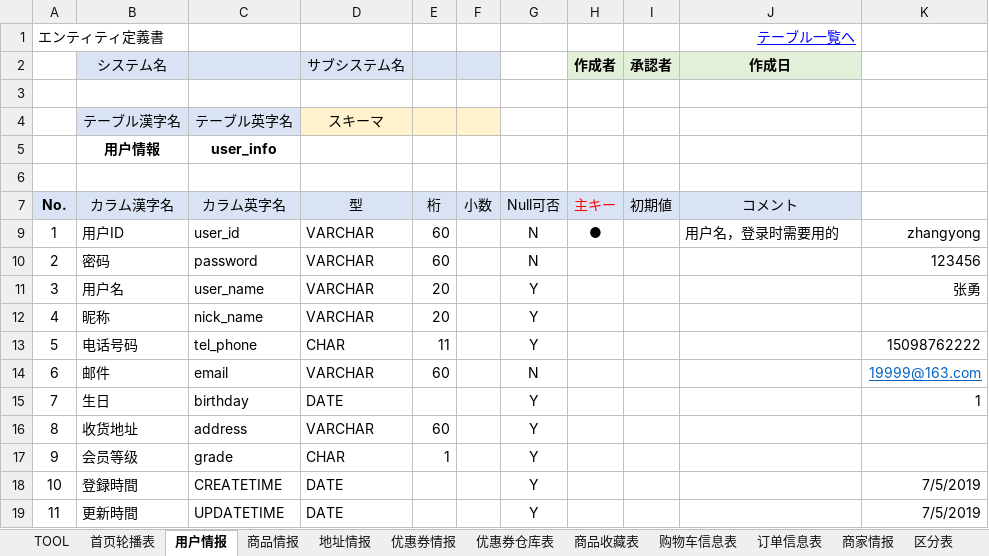
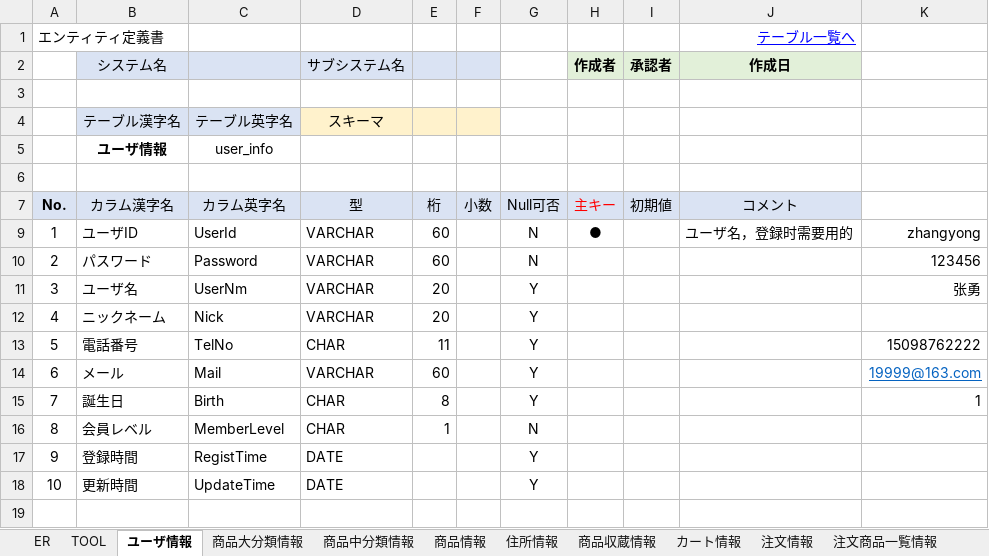
Before and after one commit to yonglovejing0504/Kojin_Doc, an Excel workbook: DB定義書 - shop.xlsm, sheet ユーザ情報, drawn as a sheet; values as stored, in another font and other column widths than the file's, no borders; removed rows and columns are numbered as before the commit, all else as after; the diff names each change by its address in the sheet, - before the commit and + after, or states it on an @@ line.

```diff
--- a/DB定義書 - shop.xlsm (sheet ユーザ情報)
+++ b/DB定義書 - shop.xlsm (sheet ユーザ情報)
-sheet tab: 首页轮播表
+sheet tab: 商品大分類情報
-sheet tab: 用户情报
+sheet tab: ユーザ情報
-sheet tab: 商品情报
+sheet tab: 商品情報
-sheet tab: 地址情报
+sheet tab: 住所情報
-sheet tab: 商品收藏表
+sheet tab: 商品収蔵情報
-sheet tab: 购物车信息表
+sheet tab: カート情報
-sheet tab: 订单信息表
+sheet tab: 注文情報
@@ sheet tab hidden: 优惠券情报 @@
@@ sheet tab hidden: 优惠券仓库表 @@
+sheet tab: ER
+sheet tab: 商品中分類情報
+sheet tab: 注文商品一覧情報
@@ sheet tab order changed: ER | TOOL | ユーザ情報 | 商品大分類情報 | 商品中分類情報 | 商品情報 | 住所情報 | 商品収蔵情報 | カート情報 | 注文情報 | 注文商品一覧情報 @@
-B5 (システム名): 用户情報
+B5 (システム名): ユーザ情報
-C5 bold: on
+C5 bold: off
-B9 (システム名): 用户ID
+B9 (システム名): ユーザID
-C9: user_id
+C9: UserId
-J9 (作成日): 用户名，登录时需要用的
+J9 (作成日): ユーザ名，登録时需要用的
-B10 (システム名): 密码
+B10 (システム名): パスワード
-C10: password
+C10: Password
-B11 (システム名): 用户名
+B11 (システム名): ユーザ名
-C11: user_name
+C11: UserNm
-B12 (システム名): 昵称
+B12 (システム名): ニックネーム
-C12: nick_name
+C12: Nick
-B13 (システム名): 电话号码
+B13 (システム名): 電話番号
-C13: tel_phone
+C13: TelNo
-B14 (システム名): 邮件
+B14 (システム名): メール
-C14: email
+C14: Mail
-G14: N
+G14: Y
-row 15: 7 | 生日 | birthday | DATE |  |  | Y |  |  |  | 1
-row 16: 8 | 收货地址 | address | VARCHAR | 60 |  | Y
-row 17: 9 | 会员等级 | grade | CHAR | 1 |  | Y
+row 15: 7 | 誕生日 | Birth | CHAR | 8 |  | Y |  |  |  | 1
+row 16: 8 | 会員レベル | MemberLevel | CHAR | 1 |  | N
@@ column A renumbered from row 17 down @@
-C17: CREATETIME
+C17: RegistTime
-K17:K18: 7/5/2019
+K17:K18: (empty)
-C18: UPDATETIME
+C18: UpdateTime
```
Also changed, not shown: sheet 商品大分類情報, sheet 商品情報, sheet 注文情報, sheet 商品収蔵情報, sheet TOOL, sheet 区分値一覧, 4 more sheets, other sheet tabs, formulas that keep their value, charts or pictures, 1 other file.
